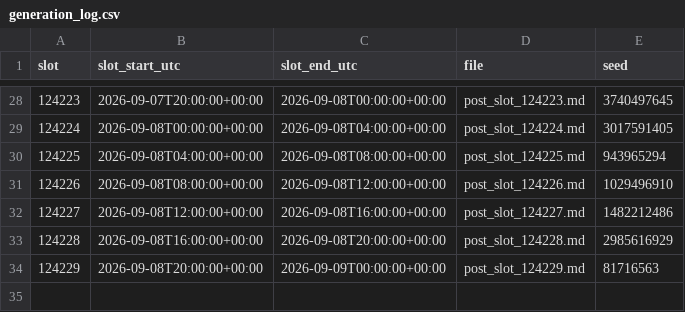
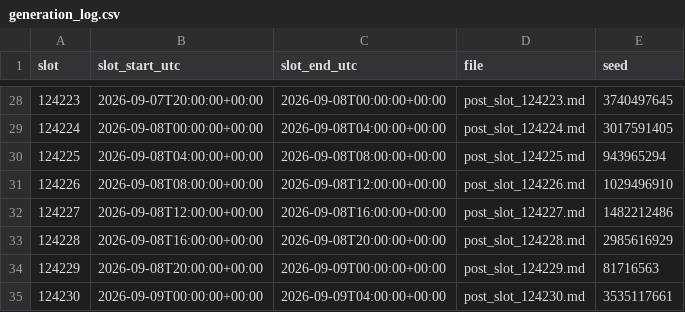
Before and after one commit to sunwoo1global-glitch/kotu-promo, a CSV file: promo_out/generation_log.csv, drawn as a sheet; only a part is shown, gaps mark what is left out.

Commit message:
auto: 4h promo slot 20260909-00

```diff
--- a/promo_out/generation_log.csv
+++ b/promo_out/generation_log.csv
@@ -34 +34,2 @@ slot,slot_start_utc,slot_end_utc,file,seed
 124229,2026-09-08T20:00:00+00:00,2026-09-09T00:00:00+00:00,post_slot_124229.md,81716563
+124230,2026-09-09T00:00:00+00:00,2026-09-09T04:00:00+00:00,post_slot_124230.md,3535117661
```
Also changed, not shown: 2 other files.
